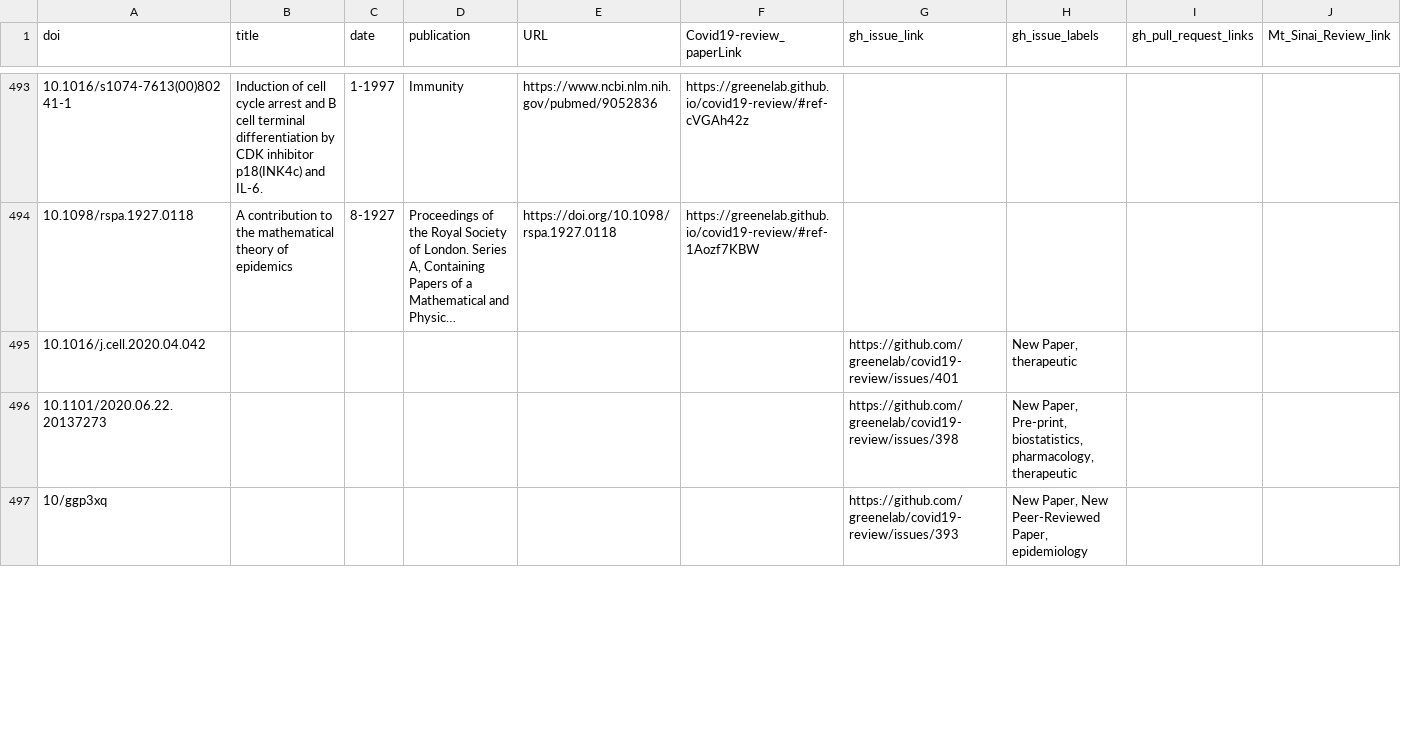
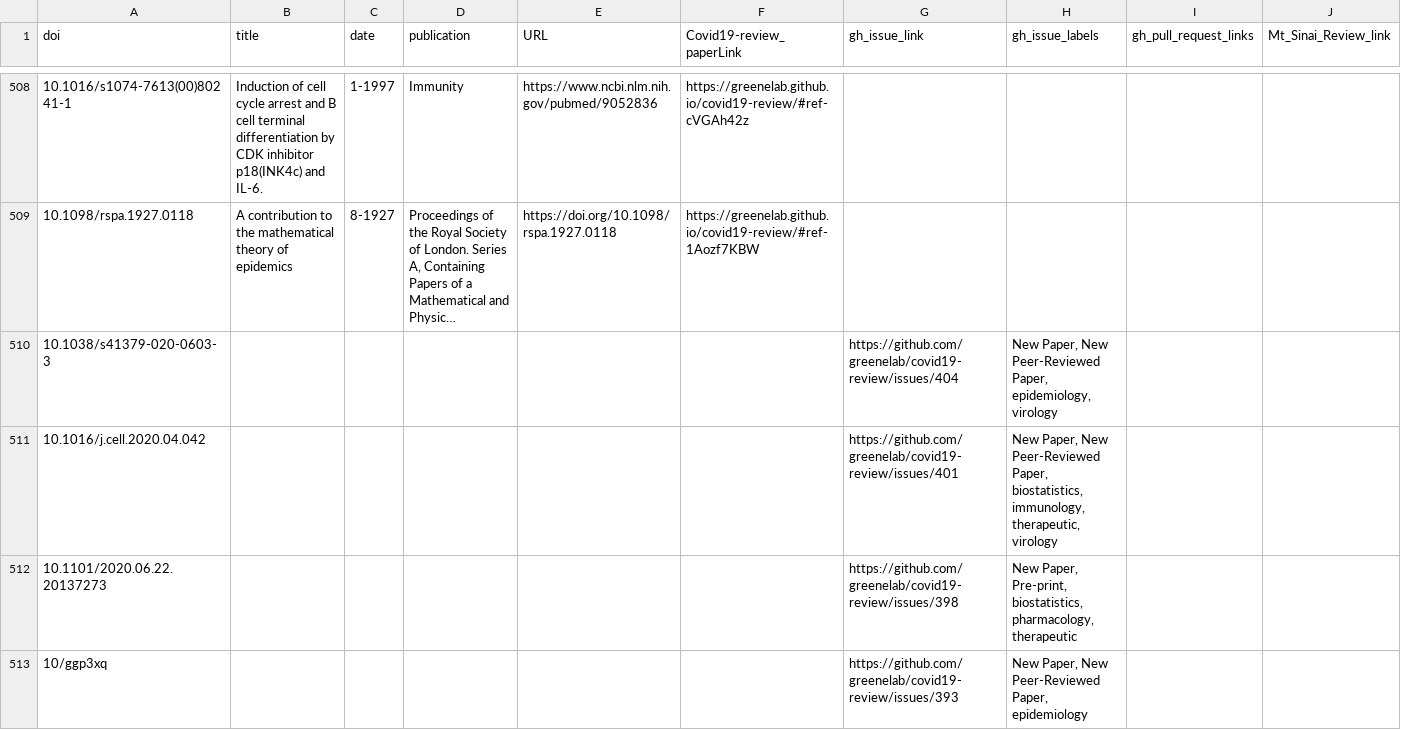
Before and after one commit to greenelab/covid19-review, a TSV file: sources_cross_reference.tsv, drawn as a sheet; only a part is shown, gaps mark what is left out; long unchanged cells end in …; addresses are those after the commit; the diff covers the shown part only; the diff names each change by its address in the sheet, - before the commit and + after, or states it on an @@ line.

Commit message:
Merge pull request #407 from cbrueffer/typos [ci skip]
This build is based on
https://github.com/greenelab/covid19-review/commit/152b9cce679f08a3dd930e1e2f1d8a0d3a878ac8.

This commit was created by the following CI build and job:
https://github.com/greenelab/covid19-review/commit/152b9cce679f08a3dd930e1e2f1d8a0d3a878ac8/checks
https://github.com/greenelab/covid19-review/runs/147775079

```diff
--- a/sources_cross_reference.tsv
+++ b/sources_cross_reference.tsv
+row 510: 10.1038/s41379-020-0603-3 |  |  |  |  |  | https://github.com/greenelab/covid19-review/issues/404 | New Paper, New Peer-Reviewed Paper, epidemiology, virology
-H511 (gh_issue_labels): New Paper, therapeutic
+H511 (gh_issue_labels): New Paper, New Peer-Reviewed Paper, biostatistics, immunology, therapeutic, virology
```
Also changed, not shown: 15 added rows, 3 removed rows and 5 edited cells elsewhere in this file, 7 other files.
